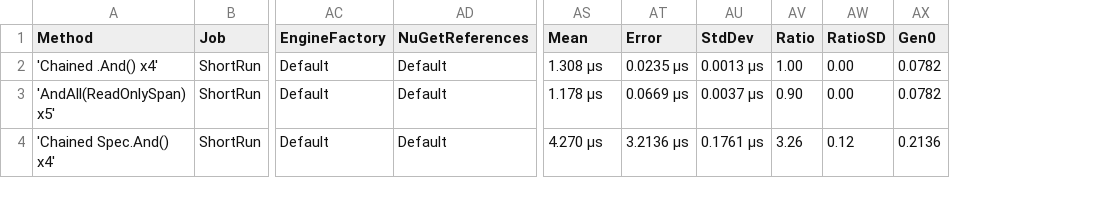
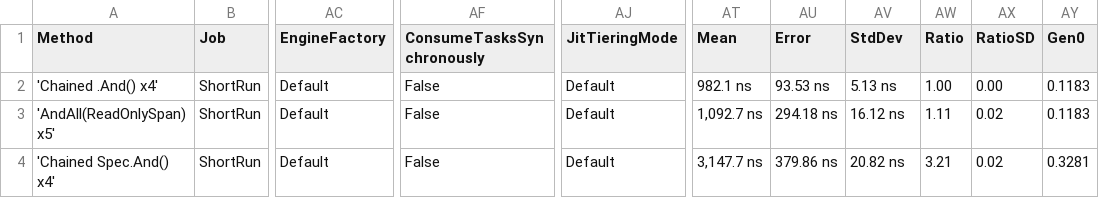
Before and after one commit to ericksonlopezf/dotnet-specification, a CSV file: benchmarks/results/EricksonLopez.Specification.Benchmarks.SpanCompositionBenchmarks-report.csv, drawn as a sheet; only a part is shown, gaps mark what is left out; removed rows and columns are numbered as before the commit, all else as after; the diff names each change by its address in the sheet, - before the commit and + after, or states it on an @@ line.

```diff
--- a/benchmarks/results/EricksonLopez.Specification.Benchmarks.SpanCompositionBenchmarks-report.csv
+++ b/benchmarks/results/EricksonLopez.Specification.Benchmarks.SpanCompositionBenchmarks-report.csv
-column AD (NuGetReferences), rows 2-4: all Default
+column AF (ConsumeTasksSynchronously), rows 2-4: all False
+column AJ (JitTieringMode), rows 2-4: all Default
-AT2 (Mean): 1.308 μs
+AT2 (Mean): 982.1 ns
-AU2 (Error): 0.0235 μs
+AU2 (Error): 93.53 ns
-AV2 (StdDev): 0.0013 μs
+AV2 (StdDev): 5.13 ns
-AY2:AY3 (Gen0): 0.0782
+AY2:AY3 (Gen0): 0.1183
-AT3 (Mean): 1.178 μs
+AT3 (Mean): 1,092.7 ns
-AU3 (Error): 0.0669 μs
+AU3 (Error): 294.18 ns
-AV3 (StdDev): 0.0037 μs
+AV3 (StdDev): 16.12 ns
-AW3 (Ratio): 0.90
+AW3 (Ratio): 1.11
-AX3 (RatioSD): 0.00
+AX3 (RatioSD): 0.02
-AT4 (Mean): 4.270 μs
+AT4 (Mean): 3,147.7 ns
-AU4 (Error): 3.2136 μs
+AU4 (Error): 379.86 ns
-AV4 (StdDev): 0.1761 μs
+AV4 (StdDev): 20.82 ns
-AW4 (Ratio): 3.26
+AW4 (Ratio): 3.21
-AX4 (RatioSD): 0.12
+AX4 (RatioSD): 0.02
-AY4 (Gen0): 0.2136
+AY4 (Gen0): 0.3281
```
Also changed, not shown: benchmarks/results/EricksonLopez.Specification.Benchmarks.ExpressionCompositionBenchmarks-report.csv, benchmarks/results/EricksonLopez.Specification.Benchmarks.QuerySpecLinqBenchmarks-report.csv, 15 other files.
